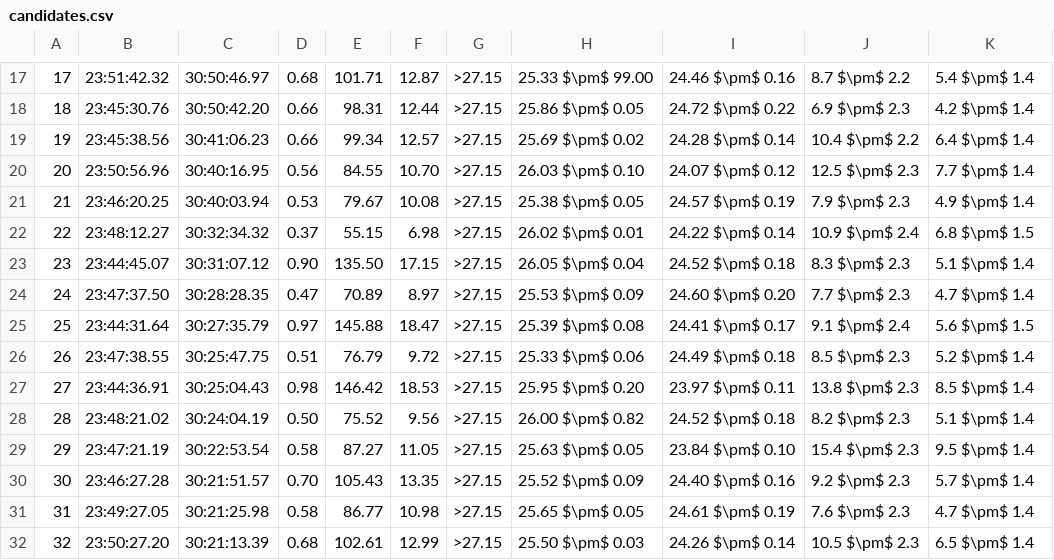
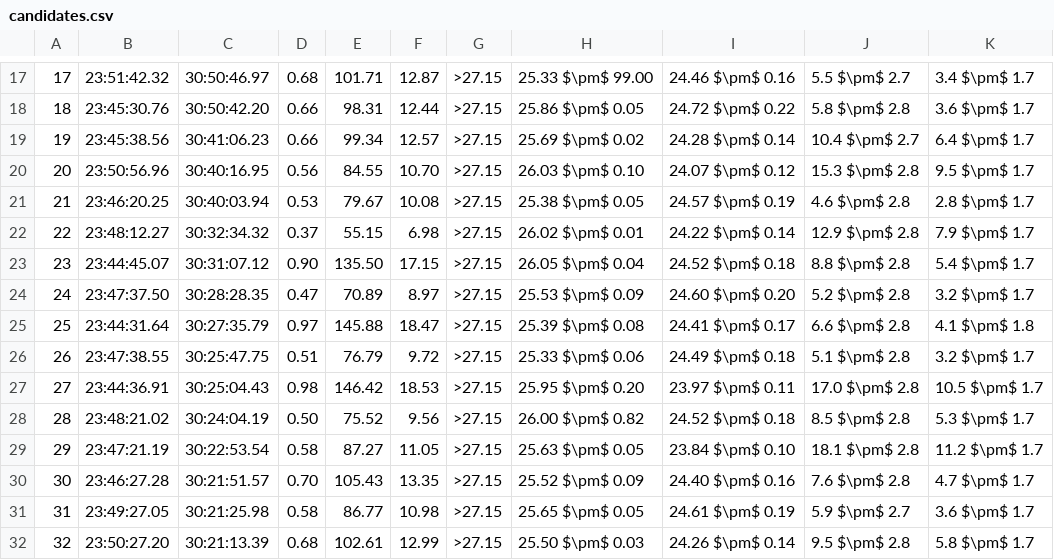
Before and after one commit to TrystanScottLambert/DECam_Photometry, a CSV file: candidates.csv, drawn as a sheet; only a part is shown, gaps mark what is left out; the diff covers the shown part only.

```diff
--- a/candidates.csv
+++ b/candidates.csv
@@ -17,16 +17,16 @@
-17,23:51:42.32,30:50:46.97,0.68,101.71,12.87,>27.15,25.33 $\pm$ 99.00,24.46 $\pm$ 0.16,8.7 $\pm$ 2.2,5.4 $\pm$ 1.4
-18,23:45:30.76,30:50:42.20,0.66,98.31,12.44,>27.15,25.86 $\pm$ 0.05,24.72 $\pm$ 0.22,6.9 $\pm$ 2.3,4.2 $\pm$ 1.4
-19,23:45:38.56,30:41:06.23,0.66,99.34,12.57,>27.15,25.69 $\pm$ 0.02,24.28 $\pm$ 0.14,10.4 $\pm$ 2.2,6.4 $\pm$ 1.4
-20,23:50:56.96,30:40:16.95,0.56,84.55,10.70,>27.15,26.03 $\pm$ 0.10,24.07 $\pm$ 0.12,12.5 $\pm$ 2.3,7.7 $\pm$ 1.4
-21,23:46:20.25,30:40:03.94,0.53,79.67,10.08,>27.15,25.38 $\pm$ 0.05,24.57 $\pm$ 0.19,7.9 $\pm$ 2.3,4.9 $\pm$ 1.4
-22,23:48:12.27,30:32:34.32,0.37,55.15,6.98,>27.15,26.02 $\pm$ 0.01,24.22 $\pm$ 0.14,10.9 $\pm$ 2.4,6.8 $\pm$ 1.5
-23,23:44:45.07,30:31:07.12,0.90,135.50,17.15,>27.15,26.05 $\pm$ 0.04,24.52 $\pm$ 0.18,8.3 $\pm$ 2.3,5.1 $\pm$ 1.4
-24,23:47:37.50,30:28:28.35,0.47,70.89,8.97,>27.15,25.53 $\pm$ 0.09,24.60 $\pm$ 0.20,7.7 $\pm$ 2.3,4.7 $\pm$ 1.4
-25,23:44:31.64,30:27:35.79,0.97,145.88,18.47,>27.15,25.39 $\pm$ 0.08,24.41 $\pm$ 0.17,9.1 $\pm$ 2.4,5.6 $\pm$ 1.5
-26,23:47:38.55,30:25:47.75,0.51,76.79,9.72,>27.15,25.33 $\pm$ 0.06,24.49 $\pm$ 0.18,8.5 $\pm$ 2.3,5.2 $\pm$ 1.4
-27,23:44:36.91,30:25:04.43,0.98,146.42,18.53,>27.15,25.95 $\pm$ 0.20,23.97 $\pm$ 0.11,13.8 $\pm$ 2.3,8.5 $\pm$ 1.4
-28,23:48:21.02,30:24:04.19,0.50,75.52,9.56,>27.15,26.00 $\pm$ 0.82,24.52 $\pm$ 0.18,8.2 $\pm$ 2.3,5.1 $\pm$ 1.4
-29,23:47:21.19,30:22:53.54,0.58,87.27,11.05,>27.15,25.63 $\pm$ 0.05,23.84 $\pm$ 0.10,15.4 $\pm$ 2.3,9.5 $\pm$ 1.4
-30,23:46:27.28,30:21:51.57,0.70,105.43,13.35,>27.15,25.52 $\pm$ 0.09,24.40 $\pm$ 0.16,9.2 $\pm$ 2.3,5.7 $\pm$ 1.4
-31,23:49:27.05,30:21:25.98,0.58,86.77,10.98,>27.15,25.65 $\pm$ 0.05,24.61 $\pm$ 0.19,7.6 $\pm$ 2.3,4.7 $\pm$ 1.4
-32,23:50:27.20,30:21:13.39,0.68,102.61,12.99,>27.15,25.50 $\pm$ 0.03,24.26 $\pm$ 0.14,10.5 $\pm$ 2.3,6.5 $\pm$ 1.4
+17,23:51:42.32,30:50:46.97,0.68,101.71,12.87,>27.15,25.33 $\pm$ 99.00,24.46 $\pm$ 0.16,5.5 $\pm$ 2.7,3.4 $\pm$ 1.7
+18,23:45:30.76,30:50:42.20,0.66,98.31,12.44,>27.15,25.86 $\pm$ 0.05,24.72 $\pm$ 0.22,5.8 $\pm$ 2.8,3.6 $\pm$ 1.7
+19,23:45:38.56,30:41:06.23,0.66,99.34,12.57,>27.15,25.69 $\pm$ 0.02,24.28 $\pm$ 0.14,10.4 $\pm$ 2.7,6.4 $\pm$ 1.7
+20,23:50:56.96,30:40:16.95,0.56,84.55,10.70,>27.15,26.03 $\pm$ 0.10,24.07 $\pm$ 0.12,15.3 $\pm$ 2.8,9.5 $\pm$ 1.7
+21,23:46:20.25,30:40:03.94,0.53,79.67,10.08,>27.15,25.38 $\pm$ 0.05,24.57 $\pm$ 0.19,4.6 $\pm$ 2.8,2.8 $\pm$ 1.7
+22,23:48:12.27,30:32:34.32,0.37,55.15,6.98,>27.15,26.02 $\pm$ 0.01,24.22 $\pm$ 0.14,12.9 $\pm$ 2.8,7.9 $\pm$ 1.7
+23,23:44:45.07,30:31:07.12,0.90,135.50,17.15,>27.15,26.05 $\pm$ 0.04,24.52 $\pm$ 0.18,8.8 $\pm$ 2.8,5.4 $\pm$ 1.7
+24,23:47:37.50,30:28:28.35,0.47,70.89,8.97,>27.15,25.53 $\pm$ 0.09,24.60 $\pm$ 0.20,5.2 $\pm$ 2.8,3.2 $\pm$ 1.7
+25,23:44:31.64,30:27:35.79,0.97,145.88,18.47,>27.15,25.39 $\pm$ 0.08,24.41 $\pm$ 0.17,6.6 $\pm$ 2.8,4.1 $\pm$ 1.8
+26,23:47:38.55,30:25:47.75,0.51,76.79,9.72,>27.15,25.33 $\pm$ 0.06,24.49 $\pm$ 0.18,5.1 $\pm$ 2.8,3.2 $\pm$ 1.7
+27,23:44:36.91,30:25:04.43,0.98,146.42,18.53,>27.15,25.95 $\pm$ 0.20,23.97 $\pm$ 0.11,17.0 $\pm$ 2.8,10.5 $\pm$ 1.7
+28,23:48:21.02,30:24:04.19,0.50,75.52,9.56,>27.15,26.00 $\pm$ 0.82,24.52 $\pm$ 0.18,8.5 $\pm$ 2.8,5.3 $\pm$ 1.7
+29,23:47:21.19,30:22:53.54,0.58,87.27,11.05,>27.15,25.63 $\pm$ 0.05,23.84 $\pm$ 0.10,18.1 $\pm$ 2.8,11.2 $\pm$ 1.7
+30,23:46:27.28,30:21:51.57,0.70,105.43,13.35,>27.15,25.52 $\pm$ 0.09,24.40 $\pm$ 0.16,7.6 $\pm$ 2.8,4.7 $\pm$ 1.7
+31,23:49:27.05,30:21:25.98,0.58,86.77,10.98,>27.15,25.65 $\pm$ 0.05,24.61 $\pm$ 0.19,5.9 $\pm$ 2.7,3.6 $\pm$ 1.7
+32,23:50:27.20,30:21:13.39,0.68,102.61,12.99,>27.15,25.50 $\pm$ 0.03,24.26 $\pm$ 0.14,9.5 $\pm$ 2.8,5.8 $\pm$ 1.7
```
Also changed, not shown: 46 edited cells elsewhere in this file, 2 other files.
